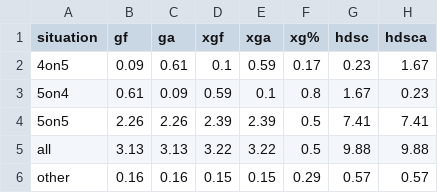
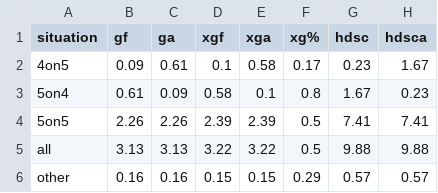
Before and after one commit to cassario/matchupData, a CSV file: league.csv, drawn as a sheet; only a part is shown; the diff names each change by its address in the sheet, - before the commit and + after, or states it on an @@ line.

```diff
--- a/league.csv
+++ b/league.csv
-E2 (xga): 0.59
+E2 (xga): 0.58
-D3 (xgf): 0.59
+D3 (xgf): 0.58
```
Also changed, not shown: inactive.csv, lineups.csv, 3 other files.
